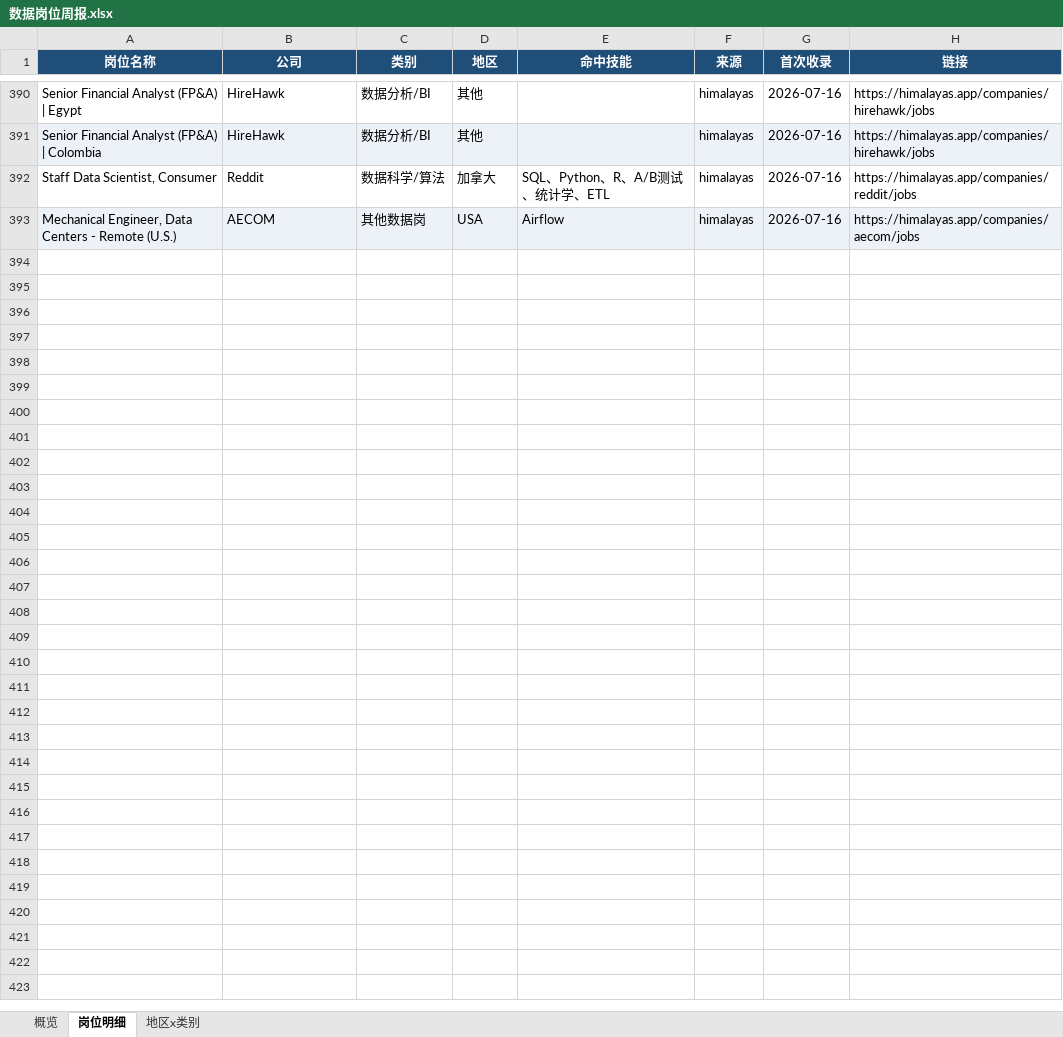
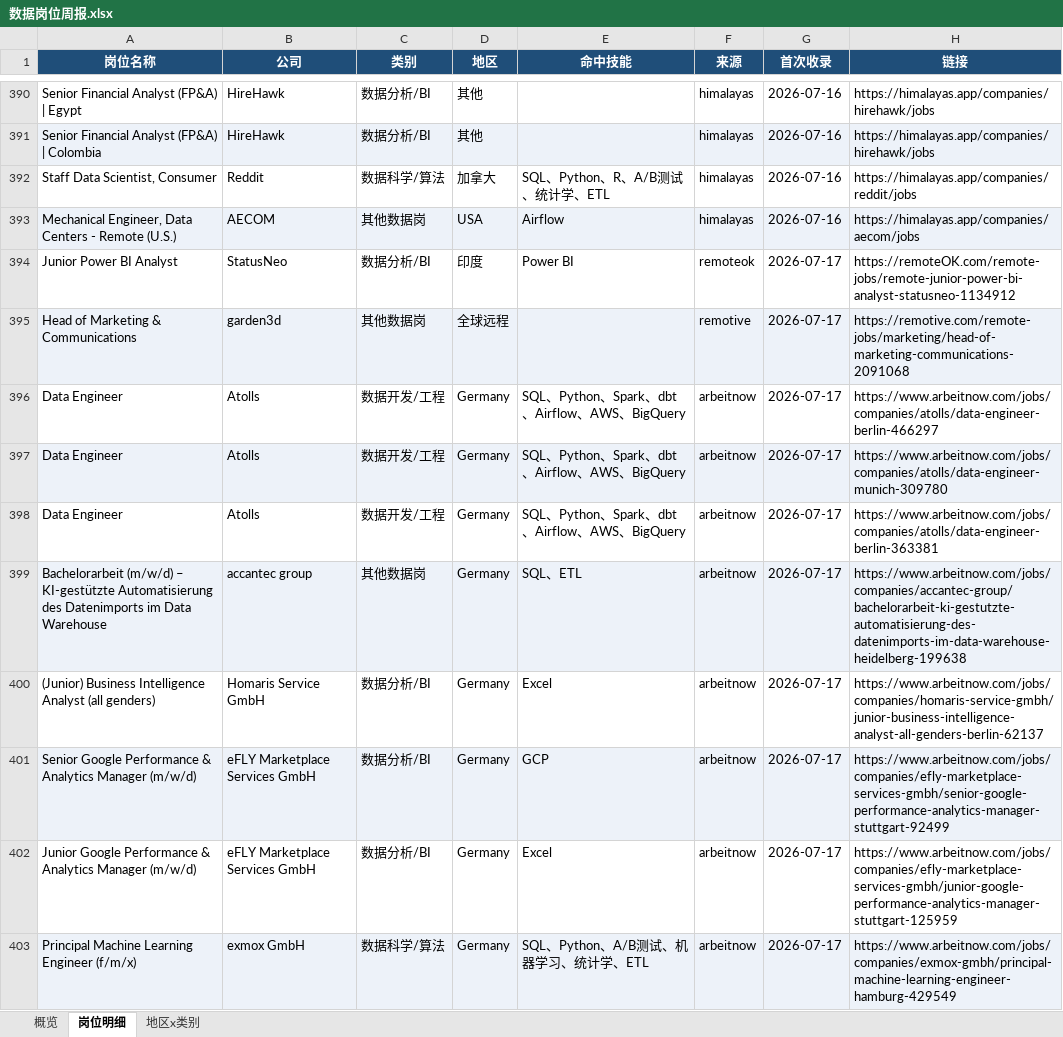
Before and after one commit to EGG-ZERO/da-job-radar, an Excel workbook: reports/数据岗位周报.xlsx, sheet 岗位明细, drawn as a sheet; only a part is shown, gaps mark what is left out; values as stored, in another font and other column widths than the file's, no borders; the diff covers the shown part only; the diff names each change by its address in the sheet, - before the commit and + after, or states it on an @@ line.

```diff
--- a/reports/数据岗位周报.xlsx (sheet 岗位明细)
+++ b/reports/数据岗位周报.xlsx (sheet 岗位明细)
+row 394: Junior Power BI Analyst | StatusNeo | 数据分析/BI | 印度 | Power BI | remoteok | 2026-07-17 | https://remoteOK.com/remote-jobs/remote-junior-power-bi-analyst-statusneo-1134912
+row 395: Head of Marketing & Communications | garden3d | 其他数据岗 | 全球远程 |  | remotive | 2026-07-17 | https://remotive.com/remote-jobs/marketing/head-of-marketing-communications-2091068
+row 396: Data Engineer | Atolls | 数据开发/工程 | Germany | SQL、Python、Spark、dbt、Airflow、AWS、BigQuery | arbeitnow | 2026-07-17 | https://www.arbeitnow.com/jobs/companies/atolls/data-engineer-berlin-466297
+row 397: Data Engineer | Atolls | 数据开发/工程 | Germany | SQL、Python、Spark、dbt、Airflow、AWS、BigQuery | arbeitnow | 2026-07-17 | https://www.arbeitnow.com/jobs/companies/atolls/data-engineer-munich-309780
+row 398: Data Engineer | Atolls | 数据开发/工程 | Germany | SQL、Python、Spark、dbt、Airflow、AWS、BigQuery | arbeitnow | 2026-07-17 | https://www.arbeitnow.com/jobs/companies/atolls/data-engineer-berlin-363381
+row 399: Bachelorarbeit (m/w/d) – KI-gestützte Automatisierung des Datenimports im Data Warehouse | accantec group | 其他数据岗 | Germany | SQL、ETL | arbeitnow | 2026-07-17 | https://www.arbeitnow.com/jobs/companies/accantec-group/bachelorarbeit-ki-gestutzte-automatisierung-des-datenimports-im-data-warehouse-heidelberg-199638
+row 400: (Junior) Business Intelligence Analyst (all genders) | Homaris Service GmbH | 数据分析/BI | Germany | Excel | arbeitnow | 2026-07-17 | https://www.arbeitnow.com/jobs/companies/homaris-service-gmbh/junior-business-intelligence-analyst-all-genders-berlin-62137
+row 401: Senior Google Performance & Analytics Manager (m/w/d) | eFLY Marketplace Services GmbH | 数据分析/BI | Germany | GCP | arbeitnow | 2026-07-17 | https://www.arbeitnow.com/jobs/companies/efly-marketplace-services-gmbh/senior-google-performance-analytics-manager-stuttgart-92499
+row 402: Junior Google Performance & Analytics Manager (m/w/d) | eFLY Marketplace Services GmbH | 数据分析/BI | Germany | Excel | arbeitnow | 2026-07-17 | https://www.arbeitnow.com/jobs/companies/efly-marketplace-services-gmbh/junior-google-performance-analytics-manager-stuttgart-125959
+row 403: Principal Machine Learning Engineer (f/m/x) | exmox GmbH | 数据科学/算法 | Germany | SQL、Python、A/B测试、机器学习、统计学、ETL | arbeitnow | 2026-07-17 | https://www.arbeitnow.com/jobs/companies/exmox-gmbh/principal-machine-learning-engineer-hamburg-429549
```
Also changed, not shown: 9 added rows elsewhere in this sheet, sheet 概览, sheet 地区x类别, 5 other files.
